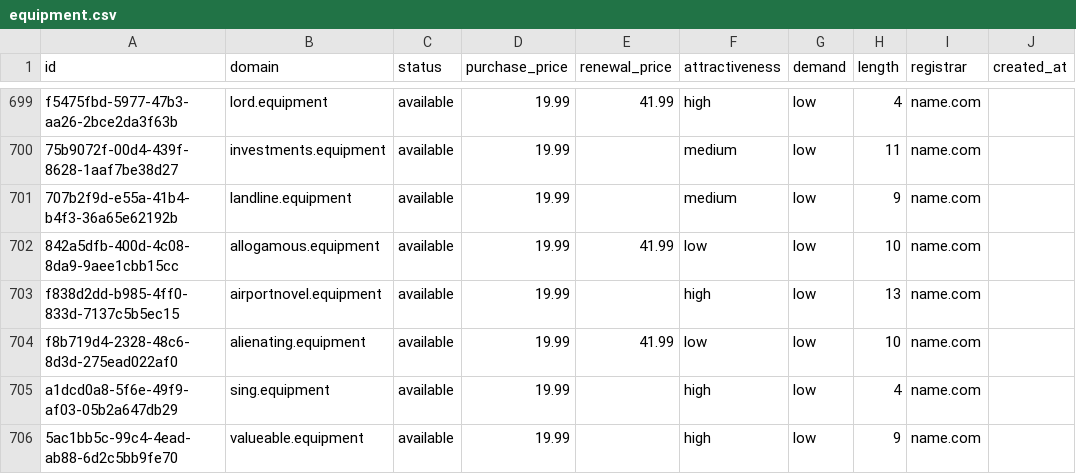
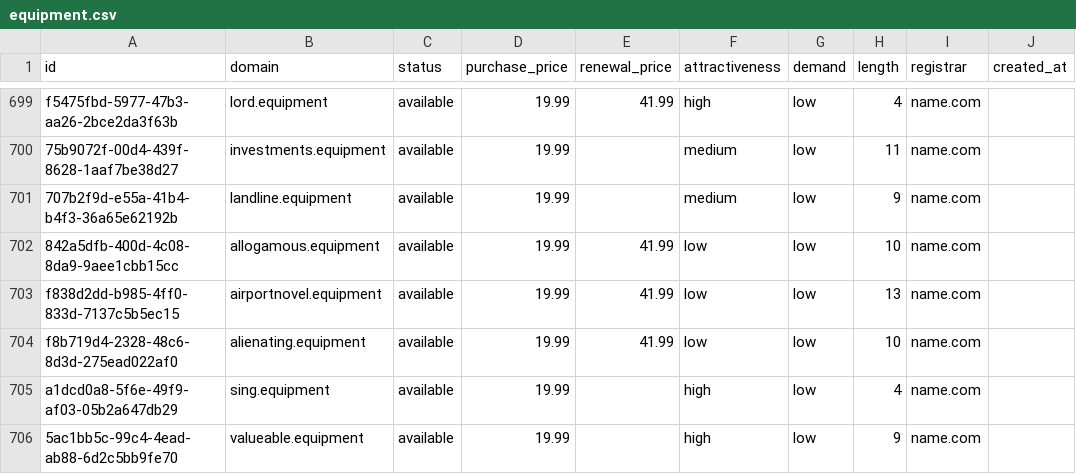
Before and after one commit to UniqueDomains/equipment-oneword-domains, a CSV file: equipment.csv, drawn as a sheet; only a part is shown, gaps mark what is left out; the diff names each change by its address in the sheet, - before the commit and + after, or states it on an @@ line.

Commit message:
Domains update

```diff
--- a/equipment.csv
+++ b/equipment.csv
-E703 (renewal_price): (empty)
+E703 (renewal_price): 41.99
-F703 (attractiveness): high
+F703 (attractiveness): low
```
Also changed, not shown: 3 other files.
